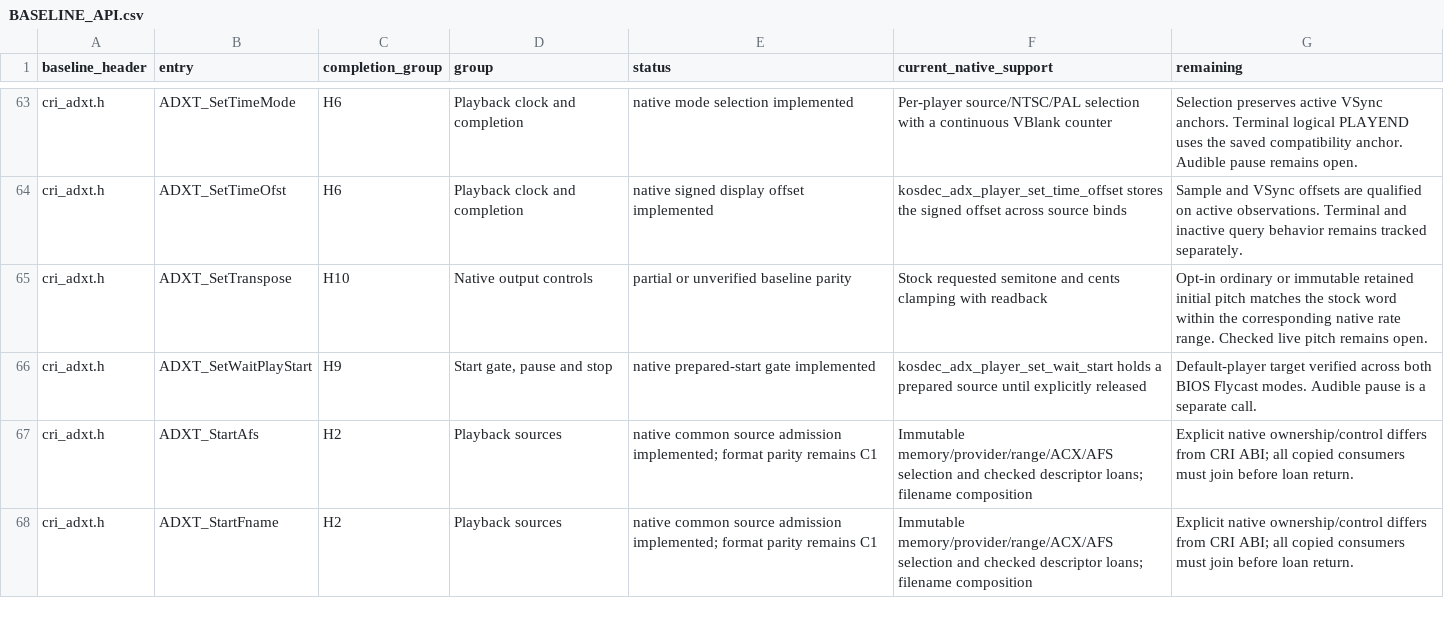
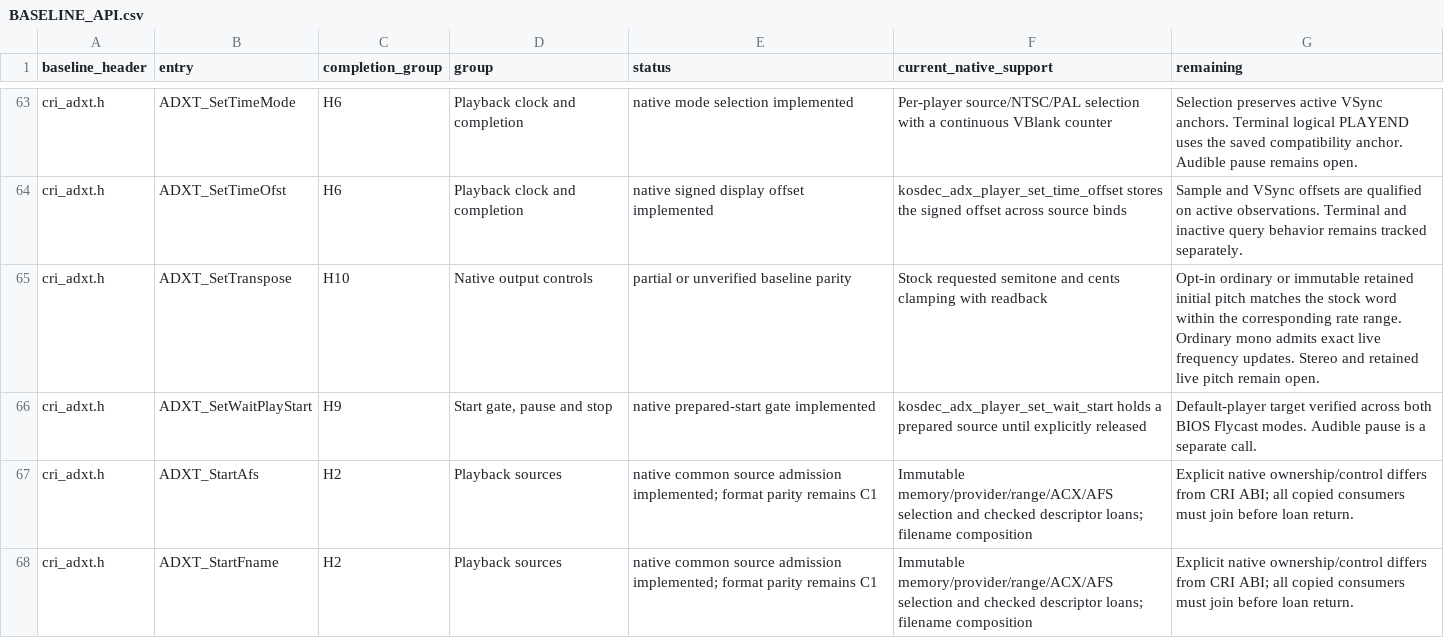
Before and after one commit to restricted-628/KallistiOS, a CSV file: addons/libkosdec/libADX/BASELINE_API.csv, drawn as a sheet; only a part is shown, gaps mark what is left out.

Commit message:
libADX: admit live transpose on ordinary mono playback

```diff
--- a/addons/libkosdec/libADX/BASELINE_API.csv
+++ b/addons/libkosdec/libADX/BASELINE_API.csv
@@ -64,3 +64,3 @@ cri_adxt.h,ADXT_SetTimeMode,H6,Playback clock and completion,native mode selecti
 cri_adxt.h,ADXT_SetTimeOfst,H6,Playback clock and completion,native signed display offset implemented,kosdec_adx_player_set_time_offset stores the signed offset across source binds,Sample and VSync offsets are qualified on active observations. Terminal and inactive query behavior remains tracked separately.
-cri_adxt.h,ADXT_SetTranspose,H10,Native output controls,partial or unverified baseline parity,Stock requested semitone and cents clamping with readback,Opt-in ordinary or immutable retained initial pitch matches the stock word within the corresponding native rate range. Checked live pitch remains open.
+cri_adxt.h,ADXT_SetTranspose,H10,Native output controls,partial or unverified baseline parity,Stock requested semitone and cents clamping with readback,Opt-in ordinary or immutable retained initial pitch matches the stock word within the corresponding rate range. Ordinary mono admits exact live frequency updates. Stereo and retained live pitch remain open.
 cri_adxt.h,ADXT_SetWaitPlayStart,H9,"Start gate, pause and stop",native prepared-start gate implemented,kosdec_adx_player_set_wait_start holds a prepared source until explicitly released,Default-player target verified across both BIOS Flycast modes. Audible pause is a separate call.
```
Also changed, not shown: 7 other files.
